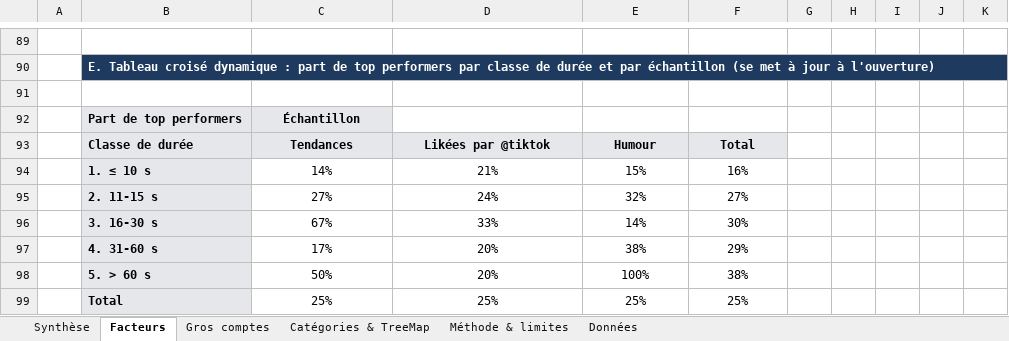
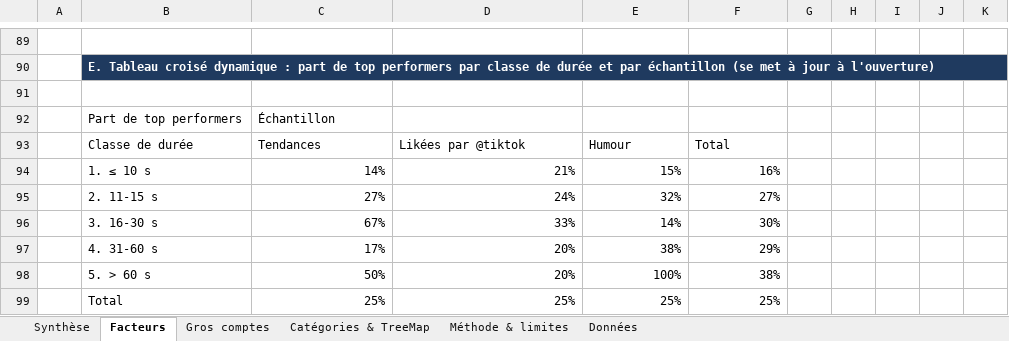
Before and after one commit to FRSseif/rush1-dataviz-studio, an Excel workbook: deliverable/Dataviz_Studio_TikTok_Client.xlsx, sheet Facteurs, drawn as a sheet; only a part is shown, gaps mark what is left out; values as stored, in another font and other column widths than the file's, no borders; charts and pictures not drawn; the diff names each change by its address in the sheet, - before the commit and + after, or states it on an @@ line.

```diff
--- a/deliverable/Dataviz_Studio_TikTok_Client.xlsx (sheet Facteurs)
+++ b/deliverable/Dataviz_Studio_TikTok_Client.xlsx (sheet Facteurs)
@@ B92:C92 fill: #E5E7EB → none, bold: on → off @@
-C92 alignment: center
+C92 alignment: left
@@ B93:F93 fill: #E5E7EB → none, bold: on → off @@
-C93:F93 alignment: center
+C93:F93 alignment: left
@@ B94:B99 fill: #E5E7EB → none, bold: on → off @@
-C94:F99 alignment: center
+C94:F99 alignment: right
```
Also changed, not shown: sheet Données, sheet Catégories & TreeMap, sheet Gros comptes, charts or pictures.
